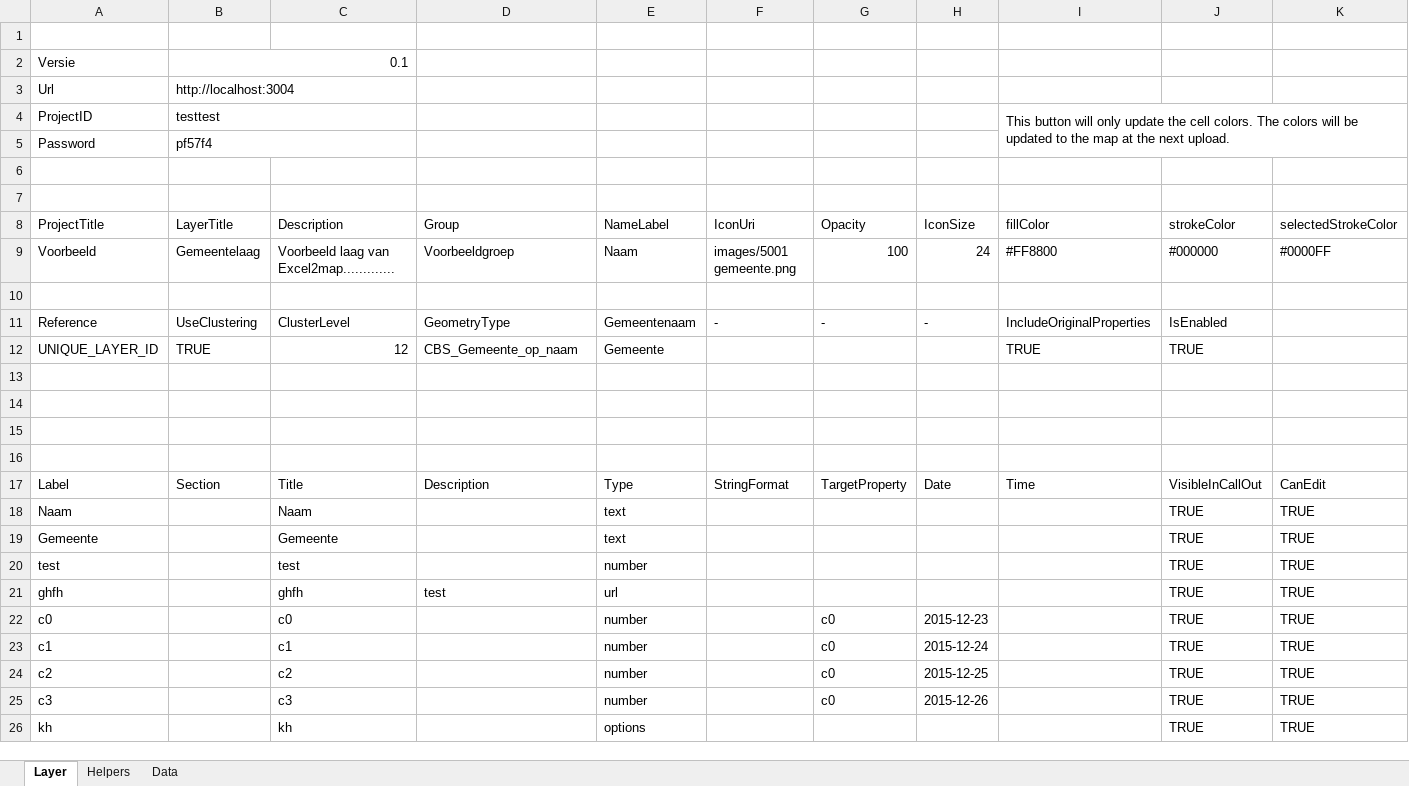
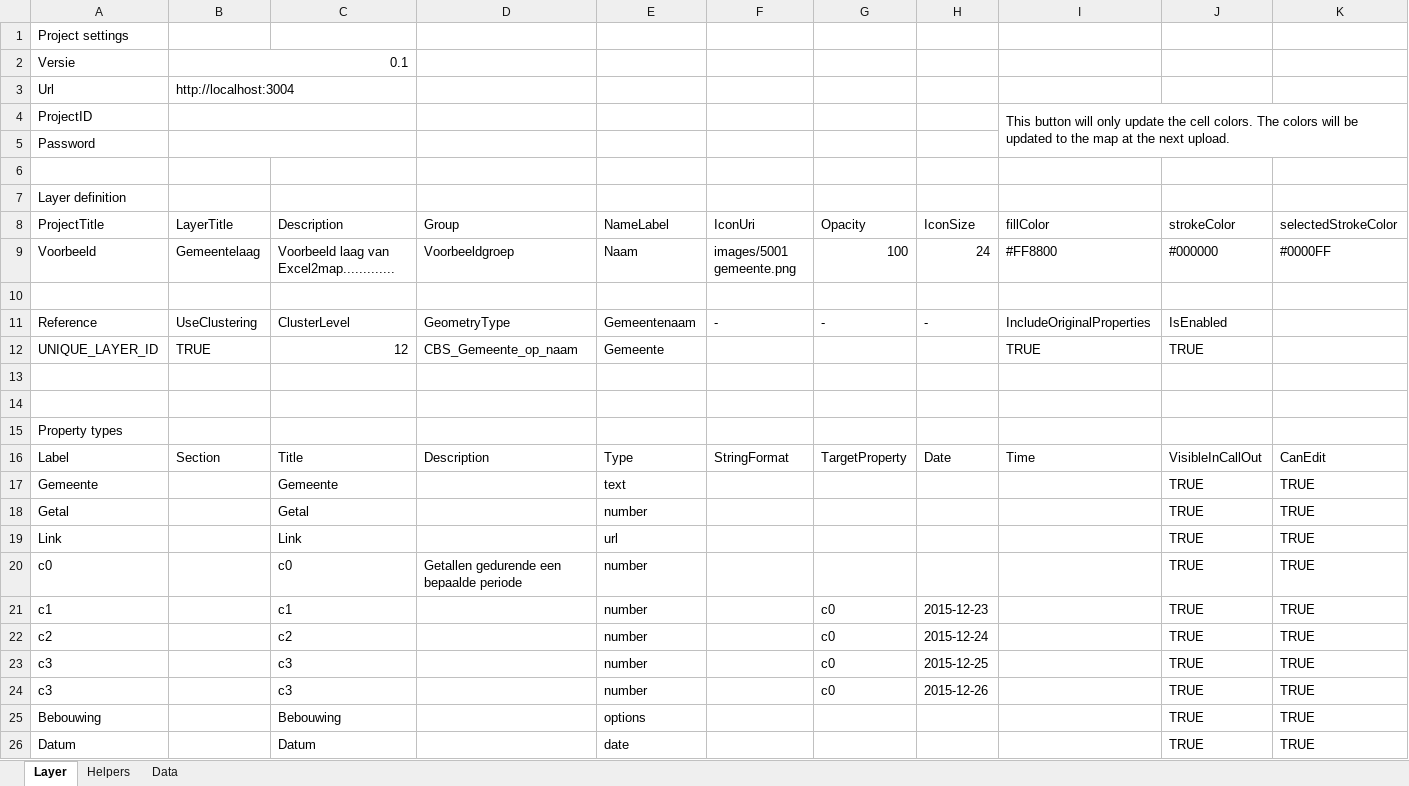
Before and after one commit to TNOCS/excel2map, an Excel workbook: Excel-templates/excel2map_online_regios.xlsm, sheet Layer, drawn as a sheet; only a part is shown; values as stored, in another font and other column widths than the file's, no cell formats; charts and pictures not drawn; removed rows and columns are numbered as before the commit, all else as after; rows hold the shown columns only; the diff names each change by its address in the sheet, - before the commit and + after, or states it on an @@ line.

```diff
--- a/Excel-templates/excel2map_online_regios.xlsm (sheet Layer)
+++ b/Excel-templates/excel2map_online_regios.xlsm (sheet Layer)
-A1 (ProjectTitle): (empty)
+A1 (ProjectTitle): Project settings
-B4 (LayerTitle): testtest
+B4 (LayerTitle): (empty)
-B5 (LayerTitle): pf57f4
+B5 (LayerTitle): (empty)
-A7 (ProjectTitle): (empty)
+A7 (ProjectTitle): Layer definition
-A15 (ProjectTitle): (empty)
+A15 (ProjectTitle): Property types
-row 16: (empty)
-row 18: Naam |  | Naam |  | text |  |  |  |  | TRUE | TRUE
-A18 (ProjectTitle): test
+A18 (ProjectTitle): Getal
-C18 (Description): test
+C18 (Description): Getal
-A19 (ProjectTitle): ghfh
+A19 (ProjectTitle): Link
-C19 (Description): ghfh
+C19 (Description): Link
-D19 (Group): test
+D19 (Group): (empty)
-D20 (Group): (empty)
+D20 (Group): Getallen gedurende een bepaalde periode
-G20 (Opacity): c0
+G20 (Opacity): (empty)
-H20 (IconSize): 2015-12-23
+H20 (IconSize): (empty)
-H21 (IconSize): 2015-12-24
+H21 (IconSize): 2015-12-23
-H22 (IconSize): 2015-12-25
+H22 (IconSize): 2015-12-24
+row 23: c3 |  | c3 |  | number |  | c0 | 2015-12-25 |  | TRUE | TRUE
-A25 (ProjectTitle): kh
+A25 (ProjectTitle): Bebouwing
-C25 (Description): kh
+C25 (Description): Bebouwing
+row 26: Datum |  | Datum |  | date |  |  |  |  | TRUE | TRUE
```
Also changed, not shown: sheet Data, cell formats, charts or pictures, Excel-templates/excel2map_online_adressen.xlsm, 2 other files.
